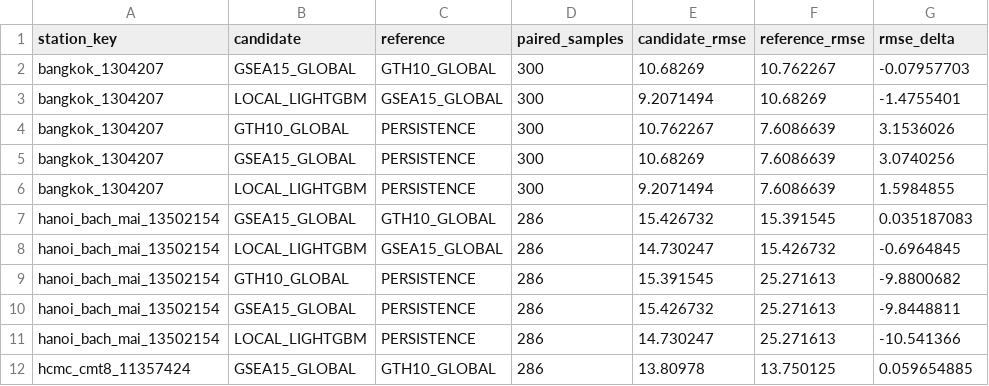
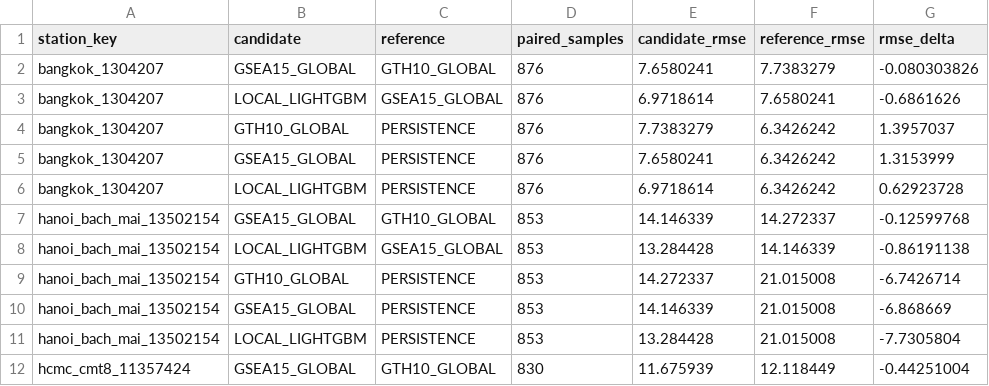
Before and after one commit to phamgiaanh/sea-pm25-pipeline, a CSV file: artifacts/shadow/deployment-shadow-v1/model_comparisons.csv, drawn as a sheet; only a part is shown; the diff covers the shown part only.

```diff
--- a/artifacts/shadow/deployment-shadow-v1/model_comparisons.csv
+++ b/artifacts/shadow/deployment-shadow-v1/model_comparisons.csv
@@ -1,12 +1,12 @@
 station_key,candidate,reference,paired_samples,candidate_rmse,reference_rmse,rmse_delta
-bangkok_1304207,GSEA15_GLOBAL,GTH10_GLOBAL,300,10.68269,10.762267,-0.07957703
-bangkok_1304207,LOCAL_LIGHTGBM,GSEA15_GLOBAL,300,9.2071494,10.68269,-1.4755401
-bangkok_1304207,GTH10_GLOBAL,PERSISTENCE,300,10.762267,7.6086639,3.1536026
-bangkok_1304207,GSEA15_GLOBAL,PERSISTENCE,300,10.68269,7.6086639,3.0740256
-bangkok_1304207,LOCAL_LIGHTGBM,PERSISTENCE,300,9.2071494,7.6086639,1.5984855
-hanoi_bach_mai_13502154,GSEA15_GLOBAL,GTH10_GLOBAL,286,15.426732,15.391545,0.035187083
-hanoi_bach_mai_13502154,LOCAL_LIGHTGBM,GSEA15_GLOBAL,286,14.730247,15.426732,-0.6964845
-hanoi_bach_mai_13502154,GTH10_GLOBAL,PERSISTENCE,286,15.391545,25.271613,-9.8800682
-hanoi_bach_mai_13502154,GSEA15_GLOBAL,PERSISTENCE,286,15.426732,25.271613,-9.8448811
-hanoi_bach_mai_13502154,LOCAL_LIGHTGBM,PERSISTENCE,286,14.730247,25.271613,-10.541366
-hcmc_cmt8_11357424,GSEA15_GLOBAL,GTH10_GLOBAL,286,13.80978,13.750125,0.059654885
+bangkok_1304207,GSEA15_GLOBAL,GTH10_GLOBAL,876,7.6580241,7.7383279,-0.080303826
+bangkok_1304207,LOCAL_LIGHTGBM,GSEA15_GLOBAL,876,6.9718614,7.6580241,-0.6861626
+bangkok_1304207,GTH10_GLOBAL,PERSISTENCE,876,7.7383279,6.3426242,1.3957037
+bangkok_1304207,GSEA15_GLOBAL,PERSISTENCE,876,7.6580241,6.3426242,1.3153999
+bangkok_1304207,LOCAL_LIGHTGBM,PERSISTENCE,876,6.9718614,6.3426242,0.62923728
+hanoi_bach_mai_13502154,GSEA15_GLOBAL,GTH10_GLOBAL,853,14.146339,14.272337,-0.12599768
+hanoi_bach_mai_13502154,LOCAL_LIGHTGBM,GSEA15_GLOBAL,853,13.284428,14.146339,-0.86191138
+hanoi_bach_mai_13502154,GTH10_GLOBAL,PERSISTENCE,853,14.272337,21.015008,-6.7426714
+hanoi_bach_mai_13502154,GSEA15_GLOBAL,PERSISTENCE,853,14.146339,21.015008,-6.868669
+hanoi_bach_mai_13502154,LOCAL_LIGHTGBM,PERSISTENCE,853,13.284428,21.015008,-7.7305804
+hcmc_cmt8_11357424,GSEA15_GLOBAL,GTH10_GLOBAL,830,11.675939,12.118449,-0.44251004
```
Also changed, not shown: 76 edited cells elsewhere in this file, artifacts/shadow/deployment-shadow-v1/metrics_by_day.csv, artifacts/shadow/deployment-shadow-v1/metrics_by_horizon.csv, 11 other files.
